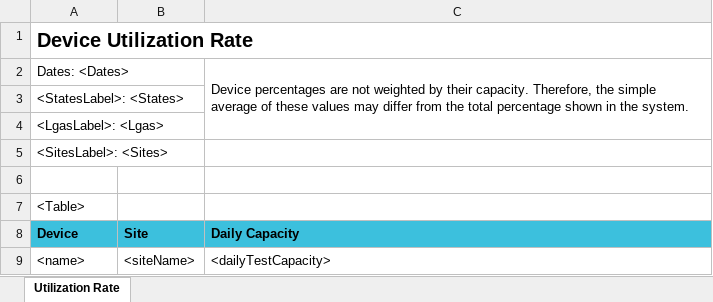
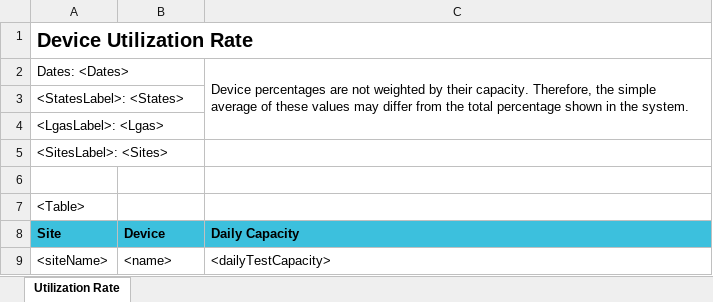
Before and after one commit to RahatSaqib/aspect, an Excel workbook: api/templates/device_utilization/en.xlsx, sheet Utilization Rate, drawn as a sheet; values as stored, in another font and other column widths than the file's, no borders; removed rows and columns are numbered as before the commit, all else as after; the diff names each change by its address in the sheet, - before the commit and + after, or states it on an @@ line.

Commit message:
[feat/ASP-7977-Device-Name-Redesign] Fixed tamplates

```diff
--- a/api/templates/device_utilization/en.xlsx (sheet Utilization Rate)
+++ b/api/templates/device_utilization/en.xlsx (sheet Utilization Rate)
-row 8: Device | Site | Daily Capacity
+row 8: Site | Device | Daily Capacity
-A9: <name>
+A9: <siteName>
-B9: <siteName>
+B9: <name>
```
Also changed, not shown: api/templates/device_utilization/fr.xlsx, api/templates/device_utilization/uk.xlsx, 1 other file.
